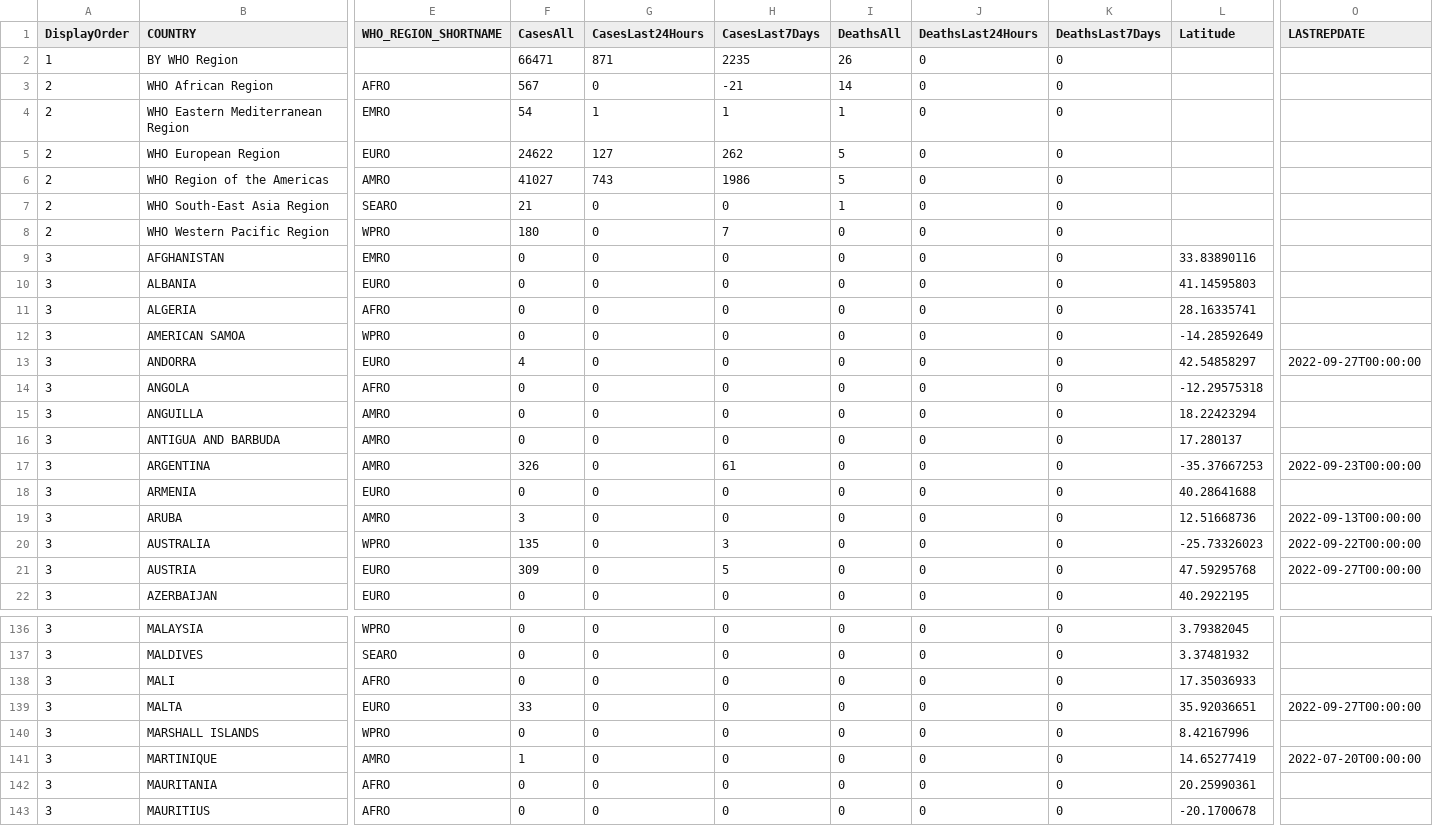
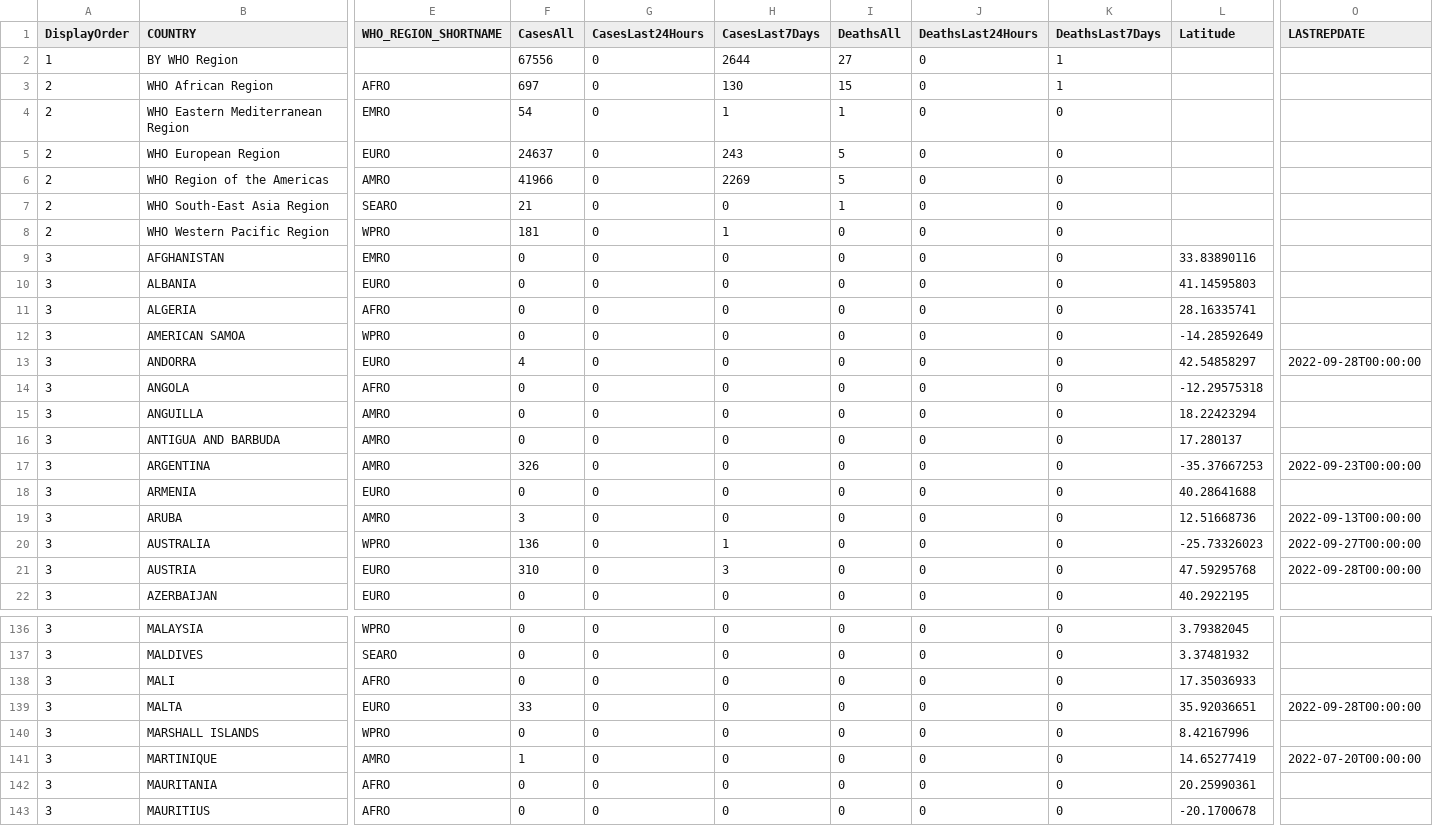
Before and after one commit to globaldothealth/monkeypox, a CSV file: who_latest.csv, drawn as a sheet; only a part is shown, gaps mark what is left out; the diff covers the shown part only; the diff names each change by its address in the sheet, - before the commit and + after, or states it on an @@ line.

```diff
--- a/who_latest.csv
+++ b/who_latest.csv
-F2 (CasesAll): 66471
+F2 (CasesAll): 67556
-G2 (CasesLast24Hours): 871
+G2 (CasesLast24Hours): 0
-H2 (CasesLast7Days): 2235
+H2 (CasesLast7Days): 2644
-I2 (DeathsAll): 26
+I2 (DeathsAll): 27
-K2:K3 (DeathsLast7Days): 0
+K2:K3 (DeathsLast7Days): 1
-F3 (CasesAll): 567
+F3 (CasesAll): 697
-H3 (CasesLast7Days): -21
+H3 (CasesLast7Days): 130
-I3 (DeathsAll): 14
+I3 (DeathsAll): 15
-G4 (CasesLast24Hours): 1
+G4 (CasesLast24Hours): 0
-F5 (CasesAll): 24622
+F5 (CasesAll): 24637
-G5 (CasesLast24Hours): 127
+G5 (CasesLast24Hours): 0
-H5 (CasesLast7Days): 262
+H5 (CasesLast7Days): 243
-F6 (CasesAll): 41027
+F6 (CasesAll): 41966
-G6 (CasesLast24Hours): 743
+G6 (CasesLast24Hours): 0
-H6 (CasesLast7Days): 1986
+H6 (CasesLast7Days): 2269
-F8 (CasesAll): 180
+F8 (CasesAll): 181
-H8 (CasesLast7Days): 7
+H8 (CasesLast7Days): 1
-O13 (LASTREPDATE): 2022-09-27T00:00:00
+O13 (LASTREPDATE): 2022-09-28T00:00:00
-H17 (CasesLast7Days): 61
+H17 (CasesLast7Days): 0
-F20 (CasesAll): 135
+F20 (CasesAll): 136
-H20 (CasesLast7Days): 3
+H20 (CasesLast7Days): 1
-O20 (LASTREPDATE): 2022-09-22T00:00:00
+O20 (LASTREPDATE): 2022-09-27T00:00:00
-F21 (CasesAll): 309
+F21 (CasesAll): 310
-H21 (CasesLast7Days): 5
+H21 (CasesLast7Days): 3
-O21 (LASTREPDATE): 2022-09-27T00:00:00
+O21 (LASTREPDATE): 2022-09-28T00:00:00
-O139 (LASTREPDATE): 2022-09-27T00:00:00
+O139 (LASTREPDATE): 2022-09-28T00:00:00
```
Also changed, not shown: 115 edited cells elsewhere in this file.
